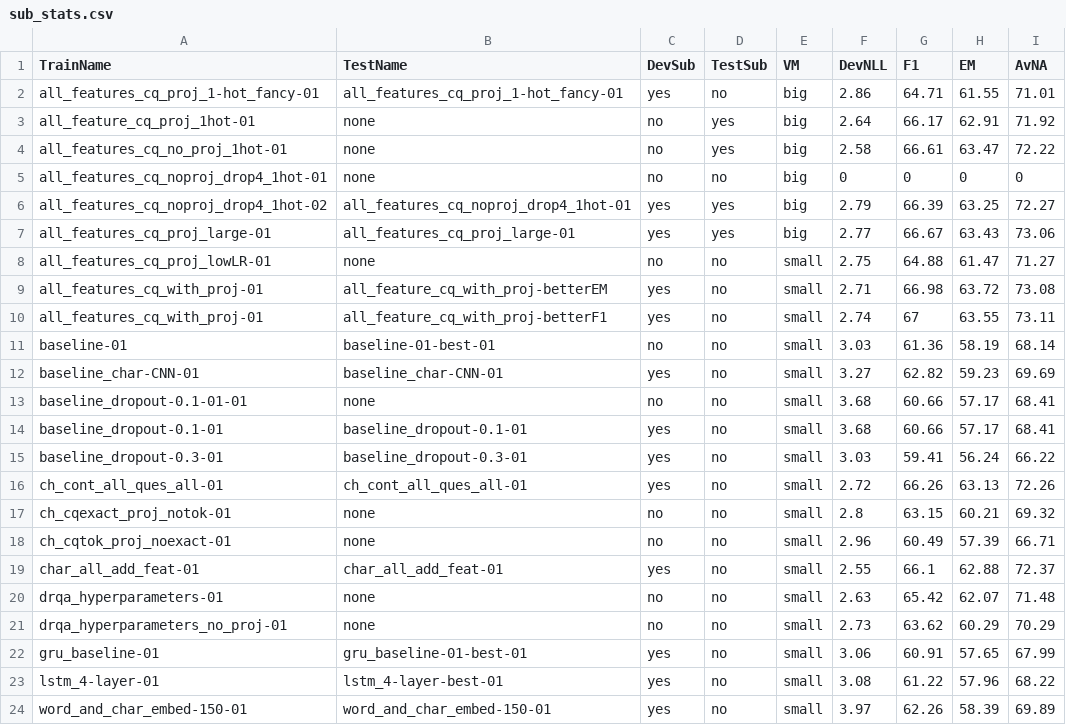
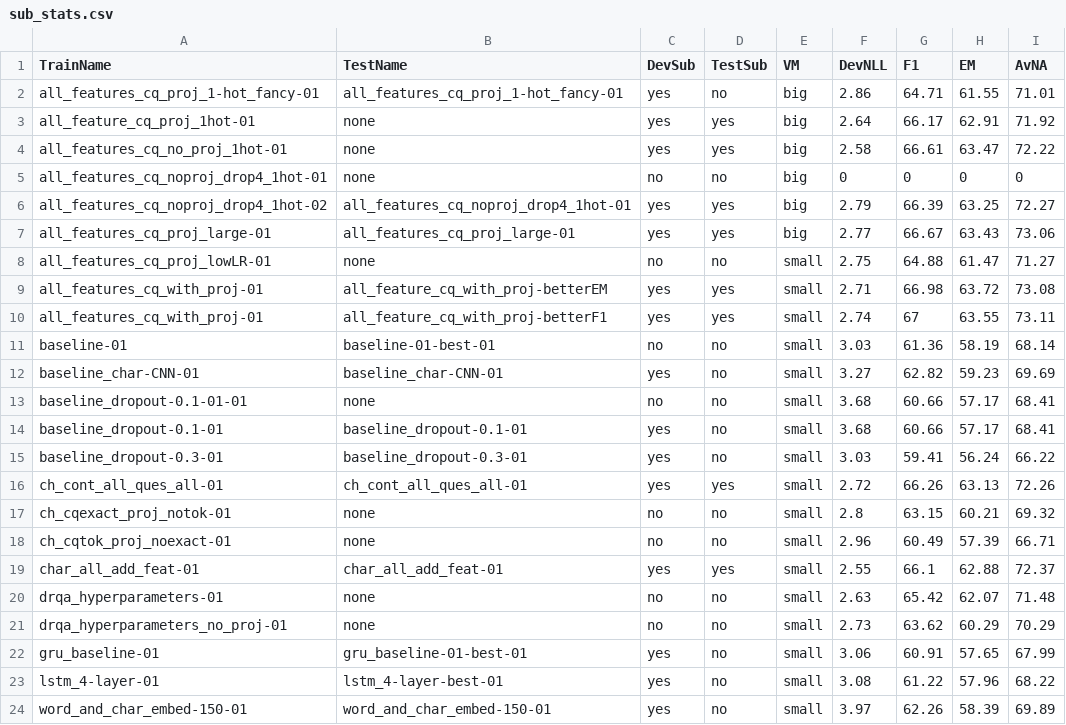
Before and after one commit to rschmidt347/squad_project, a CSV file: sub_stats.csv, drawn as a sheet.

Commit message:
Update sub_stats and put sub files in folder

```diff
--- a/sub_stats.csv
+++ b/sub_stats.csv
@@ -2,4 +2,4 @@
 all_features_cq_proj_1-hot_fancy-01,all_features_cq_proj_1-hot_fancy-01,yes,no,big,2.86,64.71,61.55,71.01
-all_feature_cq_proj_1hot-01,none,no,yes,big,2.64,66.17,62.91,71.92
-all_features_cq_no_proj_1hot-01,none,no,yes,big,2.58,66.61,63.47,72.22
+all_feature_cq_proj_1hot-01,none,yes,yes,big,2.64,66.17,62.91,71.92
+all_features_cq_no_proj_1hot-01,none,yes,yes,big,2.58,66.61,63.47,72.22
 all_features_cq_noproj_drop4_1hot-01,none,no,no,big,0,0,0,0
@@ -8,4 +8,4 @@ all_features_cq_proj_large-01,all_features_cq_proj_large-01,yes,yes,big,2.77,66.
 all_features_cq_proj_lowLR-01,none,no,no,small,2.75,64.88,61.47,71.27
-all_features_cq_with_proj-01,all_feature_cq_with_proj-betterEM,yes,no,small,2.71,66.98,63.72,73.08
-all_features_cq_with_proj-01,all_feature_cq_with_proj-betterF1,yes,no,small,2.74,67,63.55,73.11
+all_features_cq_with_proj-01,all_feature_cq_with_proj-betterEM,yes,yes,small,2.71,66.98,63.72,73.08
+all_features_cq_with_proj-01,all_feature_cq_with_proj-betterF1,yes,yes,small,2.74,67,63.55,73.11
 baseline-01,baseline-01-best-01,no,no,small,3.03,61.36,58.19,68.14
@@ -15,6 +15,6 @@ baseline_dropout-0.1-01,baseline_dropout-0.1-01,yes,no,small,3.68,60.66,57.17,68
 baseline_dropout-0.3-01,baseline_dropout-0.3-01,yes,no,small,3.03,59.41,56.24,66.22
-ch_cont_all_ques_all-01,ch_cont_all_ques_all-01,yes,no,small,2.72,66.26,63.13,72.26
+ch_cont_all_ques_all-01,ch_cont_all_ques_all-01,yes,yes,small,2.72,66.26,63.13,72.26
 ch_cqexact_proj_notok-01,none,no,no,small,2.8,63.15,60.21,69.32
 ch_cqtok_proj_noexact-01,none,no,no,small,2.96,60.49,57.39,66.71
-char_all_add_feat-01,char_all_add_feat-01,yes,no,small,2.55,66.1,62.88,72.37
+char_all_add_feat-01,char_all_add_feat-01,yes,yes,small,2.55,66.1,62.88,72.37
 drqa_hyperparameters-01,none,no,no,small,2.63,65.42,62.07,71.48
```
Also changed, not shown: 13 other files.
